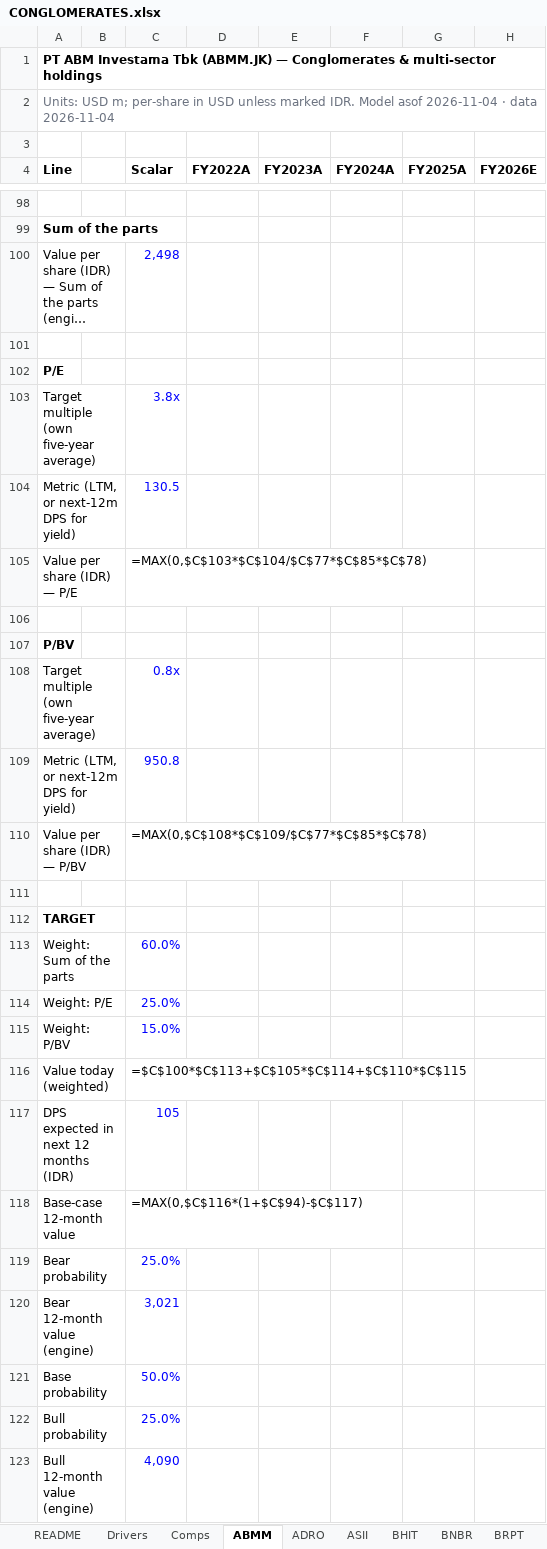
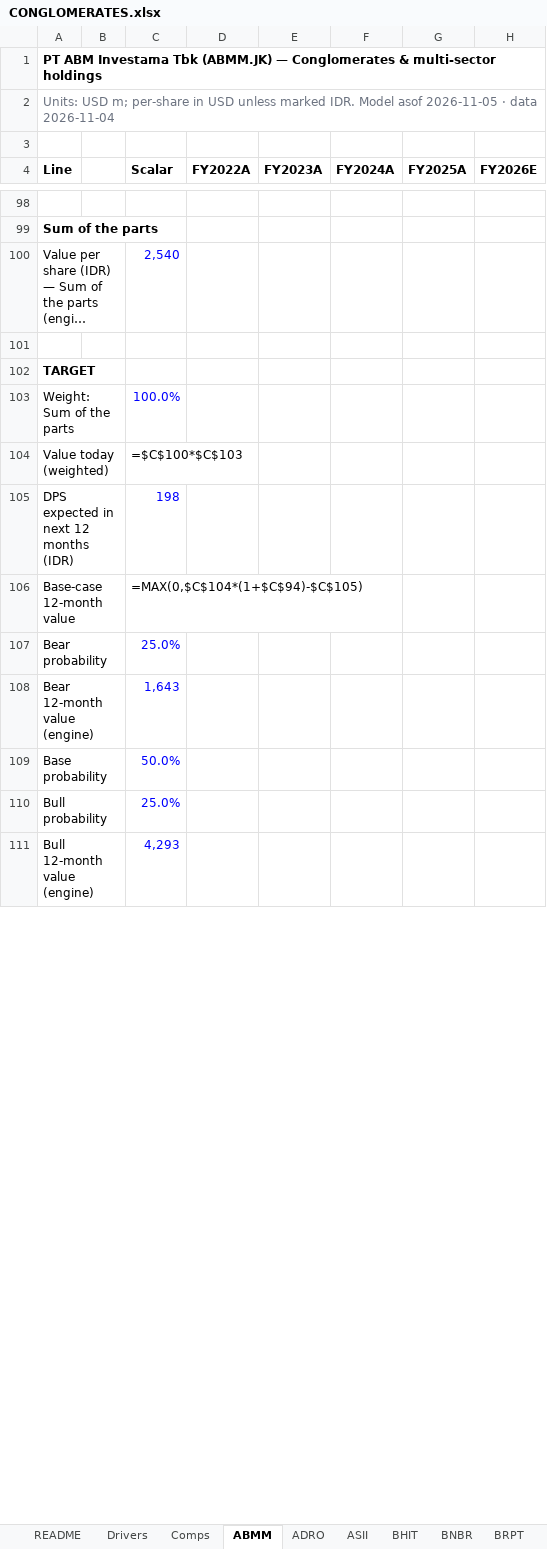
Before and after one commit to snipekick/sixsouth-dashboard, an Excel workbook: models/CONGLOMERATES.xlsx, sheet ABMM, drawn as a sheet; only a part is shown, gaps mark what is left out; long unchanged cells end in …; values as stored, in another font and other column widths than the file's, no borders; formulas without a stored value are shown as written; removed rows and columns are numbered as before the commit, all else as after; rows hold the shown columns only; the diff covers the shown part only; the diff names each change by its address in the sheet, - before the commit and + after, or states it on an @@ line.

```diff
--- a/models/CONGLOMERATES.xlsx (sheet ABMM)
+++ b/models/CONGLOMERATES.xlsx (sheet ABMM)
-A2 (Line): …Model asof 2026-11-04 · data…
+A2 (Line): …Model asof 2026-11-05 · data…
-C100 (Scalar): 2,498
+C100 (Scalar): 2,540
-row 101: (empty)
-row 102: P/E
-row 103: Target multiple (own five-year average) |  | 3.8x
-row 104: Metric (LTM, or next-12m DPS for yield) |  | 130.5
-row 105: Value per share (IDR) — P/E |  | =MAX(0,$C$103*$C$104/$C$77*$C$85*$C$78)
-row 106: (empty)
-row 107: P/BV
-row 108: Target multiple (own five-year average) |  | 0.8x
-row 109: Metric (LTM, or next-12m DPS for yield) |  | 950.8
-row 110: Value per share (IDR) — P/BV |  | =MAX(0,$C$108*$C$109/$C$77*$C$85*$C$78)
-C103 (Scalar): 60.0%
+C103 (Scalar): 100.0%
-row 114: Weight: P/E |  | 25.0%
-row 115: Weight: P/BV |  | 15.0%
-C104 (Scalar): =$C$100*$C$113+$C$105*$C$114+$C$110*$C$115
+C104 (Scalar): =$C$100*$C$103
-C105 (Scalar): 105
+C105 (Scalar): 198
-C106 (Scalar): =MAX(0,$C$116*(1+$C$94)-$C$117)
+C106 (Scalar): =MAX(0,$C$104*(1+$C$94)-$C$105)
-C108 (Scalar): 3,021
+C108 (Scalar): 1,643
-C111 (Scalar): 4,090
+C111 (Scalar): 4,293
```
Also changed, not shown: 5 added rows, 5 removed rows and 48 edited cells elsewhere in this sheet, sheet TOBA, sheet FOLK, sheet DSSA, sheet BRPT, sheet ADRO, sheet Comps, 8 more sheets, models/POULTRY_FEED.xlsx, 28 other files.
